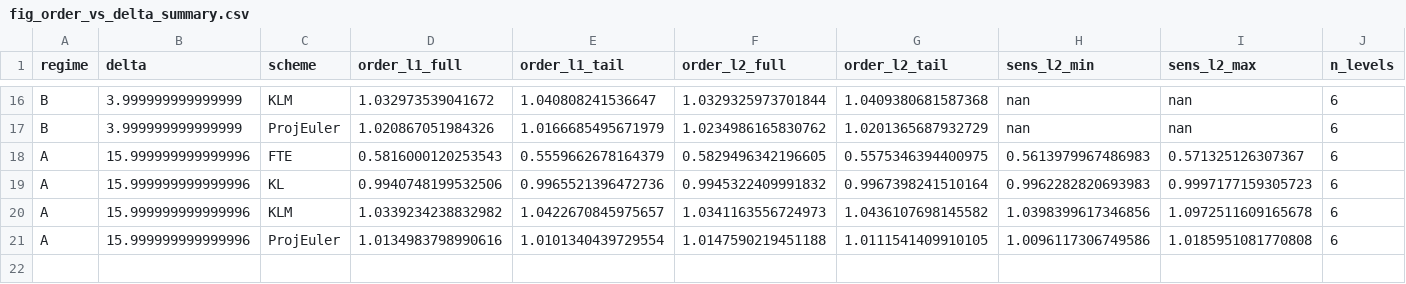
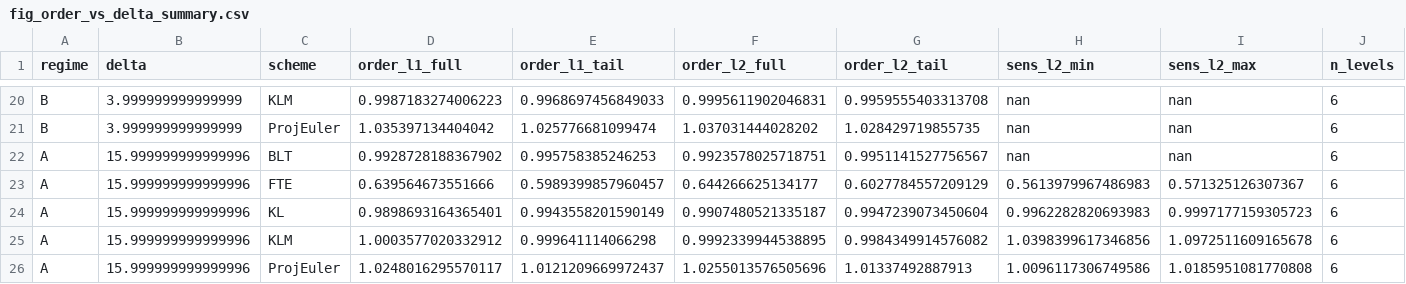
Before and after one commit to lukemurray01/CIR_MSc_2025-26, a CSV file: results/fig_order_vs_delta_summary.csv, drawn as a sheet; only a part is shown, gaps mark what is left out; addresses are those after the commit; the diff covers the shown part only; the diff names each change by its address in the sheet, - before the commit and + after, or states it on an @@ line.

```diff
--- a/results/fig_order_vs_delta_summary.csv
+++ b/results/fig_order_vs_delta_summary.csv
-D20 (order_l1_full): 1.032973539041672
+D20 (order_l1_full): 0.9987183274006223
-E20 (order_l1_tail): 1.040808241536647
+E20 (order_l1_tail): 0.9968697456849033
-F20 (order_l2_full): 1.0329325973701844
+F20 (order_l2_full): 0.9995611902046831
-G20 (order_l2_tail): 1.0409380681587368
+G20 (order_l2_tail): 0.9959555403313708
-D21 (order_l1_full): 1.020867051984326
+D21 (order_l1_full): 1.035397134404042
-E21 (order_l1_tail): 1.0166685495671979
+E21 (order_l1_tail): 1.025776681099474
-F21 (order_l2_full): 1.0234986165830762
+F21 (order_l2_full): 1.037031444028202
-G21 (order_l2_tail): 1.0201365687932729
+G21 (order_l2_tail): 1.028429719855735
+row 22: A | 15.999999999999996 | BLT | 0.9928728188367902 | 0.995758385246253 | 0.9923578025718751 | 0.9951141527756567 | nan | nan | 6
-D23 (order_l1_full): 0.5816000120253543
+D23 (order_l1_full): 0.639564673551666
-E23 (order_l1_tail): 0.5559662678164379
+E23 (order_l1_tail): 0.5989399857960457
-F23 (order_l2_full): 0.5829496342196605
+F23 (order_l2_full): 0.644266625134177
-G23 (order_l2_tail): 0.5575346394400975
+G23 (order_l2_tail): 0.6027784557209129
-D24 (order_l1_full): 0.9940748199532506
+D24 (order_l1_full): 0.9898693164365401
-E24 (order_l1_tail): 0.9965521396472736
+E24 (order_l1_tail): 0.9943558201590149
-F24 (order_l2_full): 0.9945322409991832
+F24 (order_l2_full): 0.9907480521335187
-G24 (order_l2_tail): 0.9967398241510164
+G24 (order_l2_tail): 0.9947239073450604
-D25 (order_l1_full): 1.0339234238832982
+D25 (order_l1_full): 1.0003577020332912
-E25 (order_l1_tail): 1.0422670845975657
+E25 (order_l1_tail): 0.999641114066298
-F25 (order_l2_full): 1.0341163556724973
+F25 (order_l2_full): 0.9992339944538895
-G25 (order_l2_tail): 1.0436107698145582
+G25 (order_l2_tail): 0.9984349914576082
-D26 (order_l1_full): 1.0134983798990616
+D26 (order_l1_full): 1.0248016295570117
-E26 (order_l1_tail): 1.0101340439729554
+E26 (order_l1_tail): 1.0121209669972437
-F26 (order_l2_full): 1.0147590219451188
+F26 (order_l2_full): 1.0255013576505696
-G26 (order_l2_tail): 1.0111541409910105
+G26 (order_l2_tail): 1.01337492887913
```
Also changed, not shown: 4 added rows and 56 edited cells elsewhere in this file, results/strong_error_regime_A.csv, results/strong_error_regime_B.csv, 25 other files.
